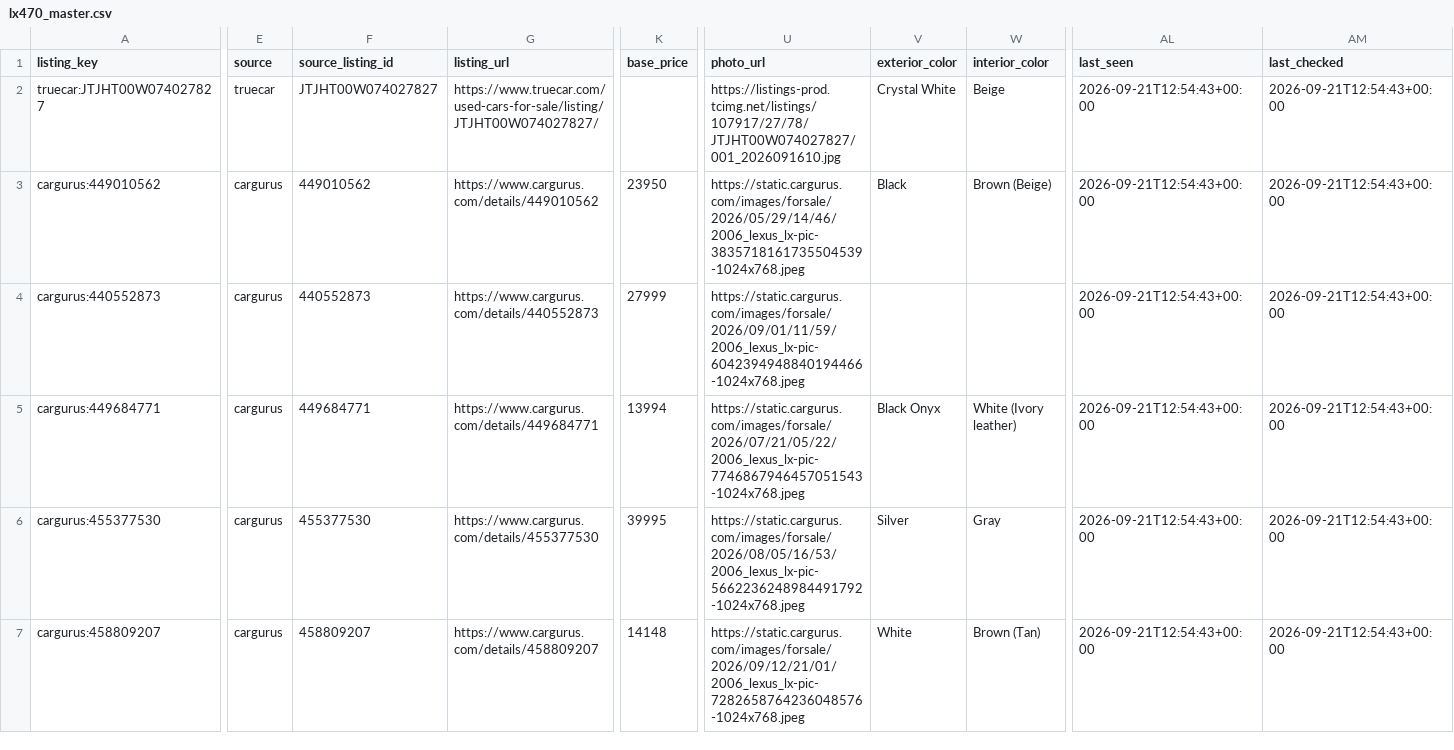
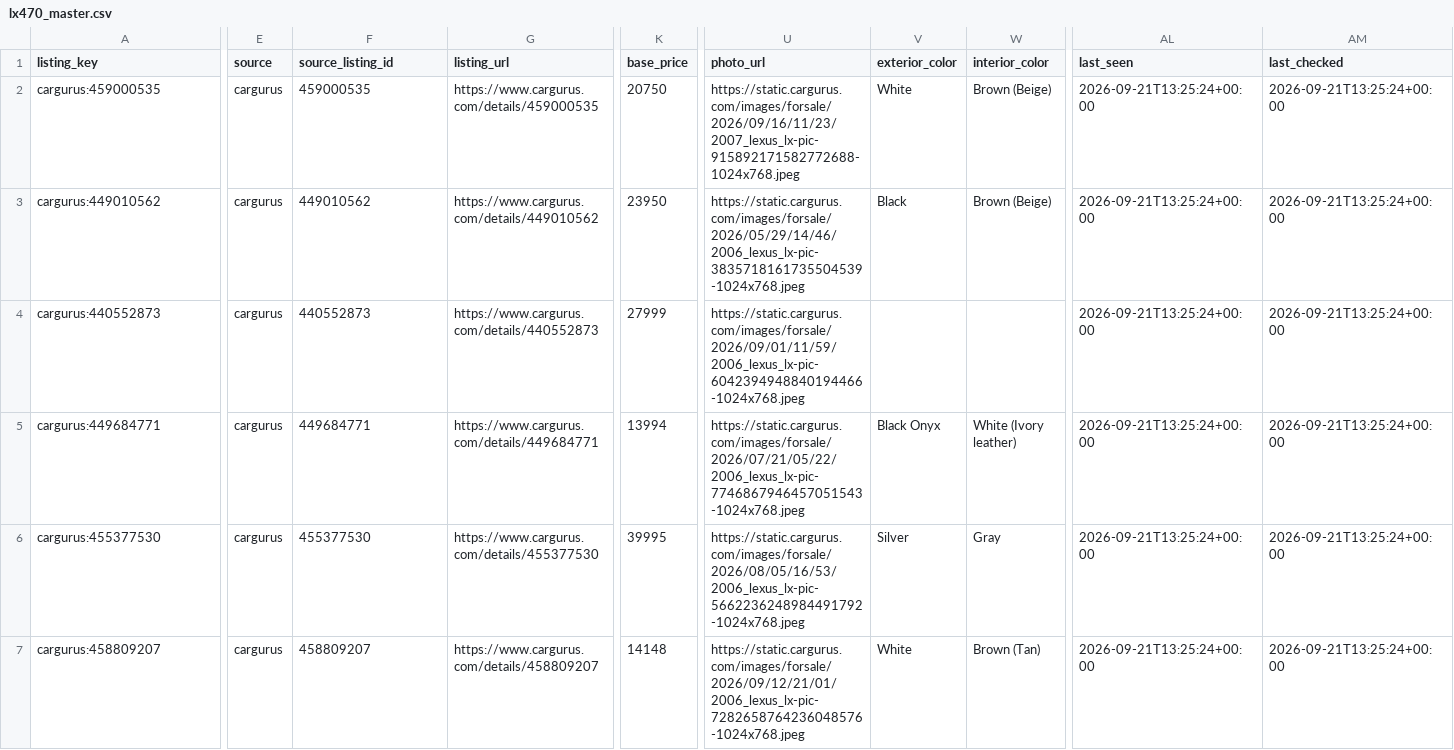
Before and after one commit to SHill1289/Cruiser-scout, a CSV file: data/lx470_master.csv, drawn as a sheet; only a part is shown, gaps mark what is left out; the diff covers the shown part only; the diff names each change by its address in the sheet, - before the commit and + after, or states it on an @@ line.

```diff
--- a/data/lx470_master.csv
+++ b/data/lx470_master.csv
-A2 (listing_key): truecar:JTJHT00W074027827
+A2 (listing_key): cargurus:459000535
-E2 (source): truecar
+E2 (source): cargurus
-F2 (source_listing_id): JTJHT00W074027827
+F2 (source_listing_id): 459000535
-G2 (listing_url): https://www.truecar.com/used-cars-for-sale/listing/JTJHT00W074027827/
+G2 (listing_url): https://www.cargurus.com/details/459000535
-K2 (base_price): (empty)
+K2 (base_price): 20750
-U2 (photo_url): https://listings-prod.tcimg.net/listings/107917/27/78/JTJHT00W074027827/001_2026091610.jpg
+U2 (photo_url): https://static.cargurus.com/images/forsale/2026/09/16/11/23/2007_lexus_lx-pic-915892171582772688-1024x768.jpeg
-V2 (exterior_color): Crystal White
+V2 (exterior_color): White
-W2 (interior_color): Beige
+W2 (interior_color): Brown (Beige)
-AL2:AL7 (last_seen): 2026-09-21T12:54:43+00:00
+AL2:AL7 (last_seen): 2026-09-21T13:25:24+00:00
-AM2:AM7 (last_checked): 2026-09-21T12:54:43+00:00
+AM2:AM7 (last_checked): 2026-09-21T13:25:24+00:00
```
Also changed, not shown: 56 edited cells elsewhere in this file, data/active_listings.csv, data/listings.csv, 6 other files.
